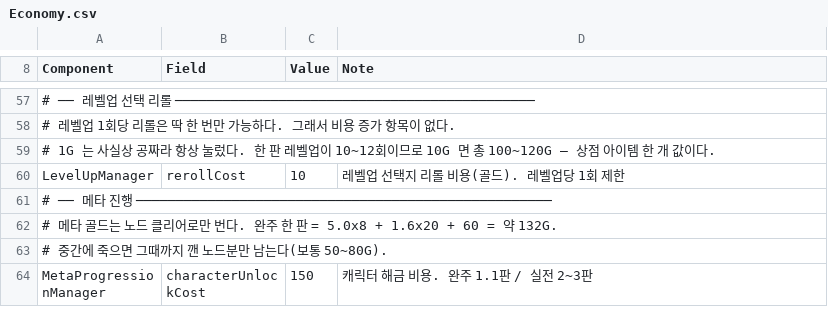
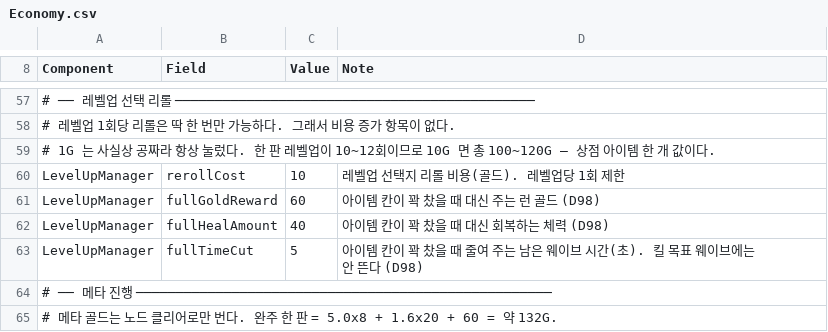
Before and after one commit to popzap/VS_LIKE, a CSV file: Assets/Game/Balance/Economy.csv, drawn as a sheet; only a part is shown, gaps mark what is left out; the shorter side is filled out with more unchanged rows; the diff names each change by its address in the sheet, - before the commit and + after, or states it on an @@ line.

```diff
--- a/Assets/Game/Balance/Economy.csv
+++ b/Assets/Game/Balance/Economy.csv
+row 61: LevelUpManager | fullGoldReward | 60 | 아이템 칸이 꽉 찼을 때 대신 주는 런 골드 (D98)
+row 62: LevelUpManager | fullHealAmount | 40 | 아이템 칸이 꽉 찼을 때 대신 회복하는 체력 (D98)
+row 63: LevelUpManager | fullTimeCut | 5 | 아이템 칸이 꽉 찼을 때 줄여 주는 남은 웨이브 시간(초). 킬 목표 웨이브에는 안 뜬다 (D98)
```
Also changed, not shown: 6 other files.
